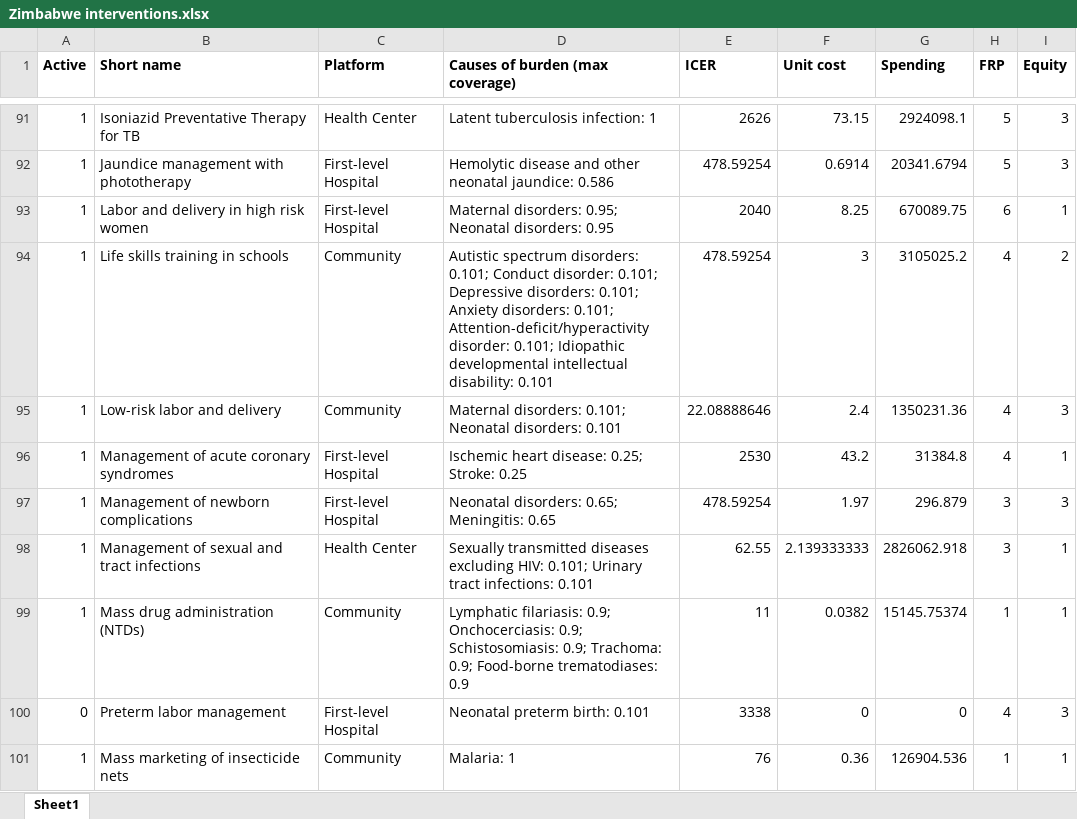
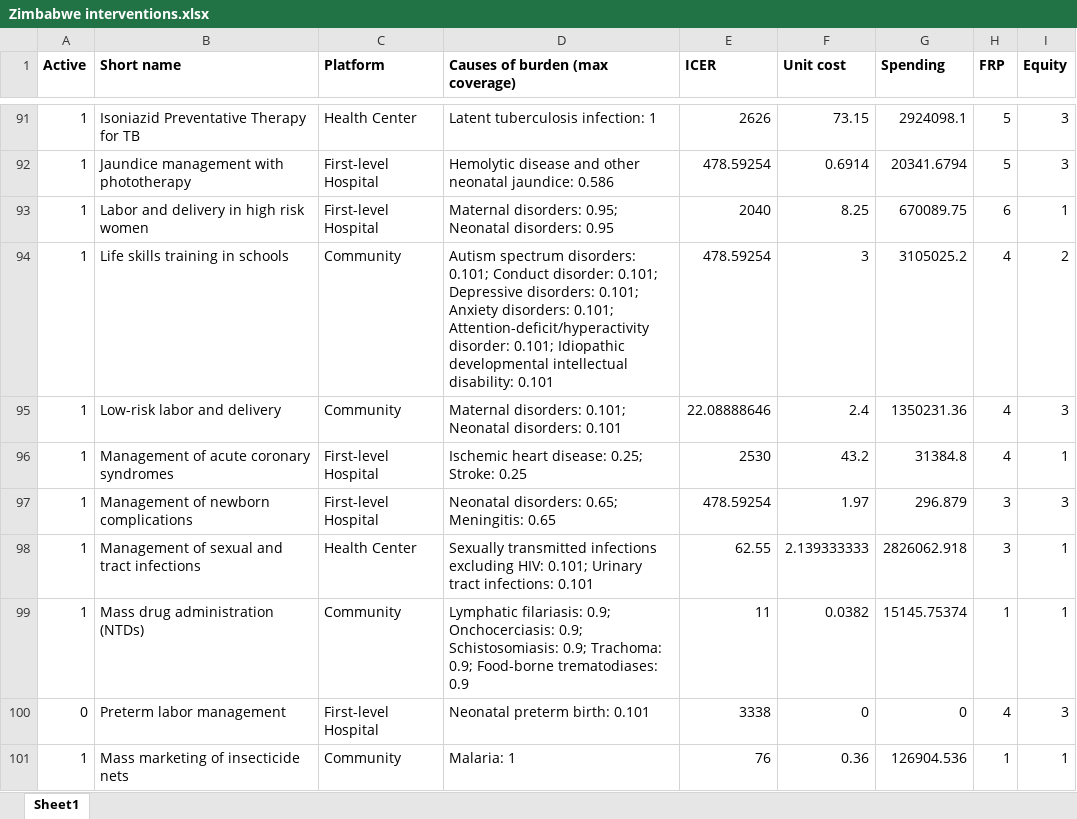
Before and after one commit to sciris/hiptool, an Excel workbook: data/Zimbabwe interventions.xlsx, sheet Sheet1, drawn as a sheet; only a part is shown, gaps mark what is left out; values as stored, in another font and other column widths than the file's, no borders; table styles not drawn; the diff covers the shown part only; the diff names each change by its address in the sheet, - before the commit and + after, or states it on an @@ line.

Commit message:
updated interventions

```diff
--- a/data/Zimbabwe interventions.xlsx (sheet Sheet1)
+++ b/data/Zimbabwe interventions.xlsx (sheet Sheet1)
-D94 (Causes of burden (max coverage)): Autistic spectrum disorders:…
+D94 (Causes of burden (max coverage)): Autism spectrum disorders:…
-D98 (Causes of burden (max coverage)): Sexually transmitted diseases excluding HIV:…
+D98 (Causes of burden (max coverage)): Sexually transmitted infections excluding HIV:…
```
Also changed, not shown: 36 edited cells elsewhere in this sheet.
